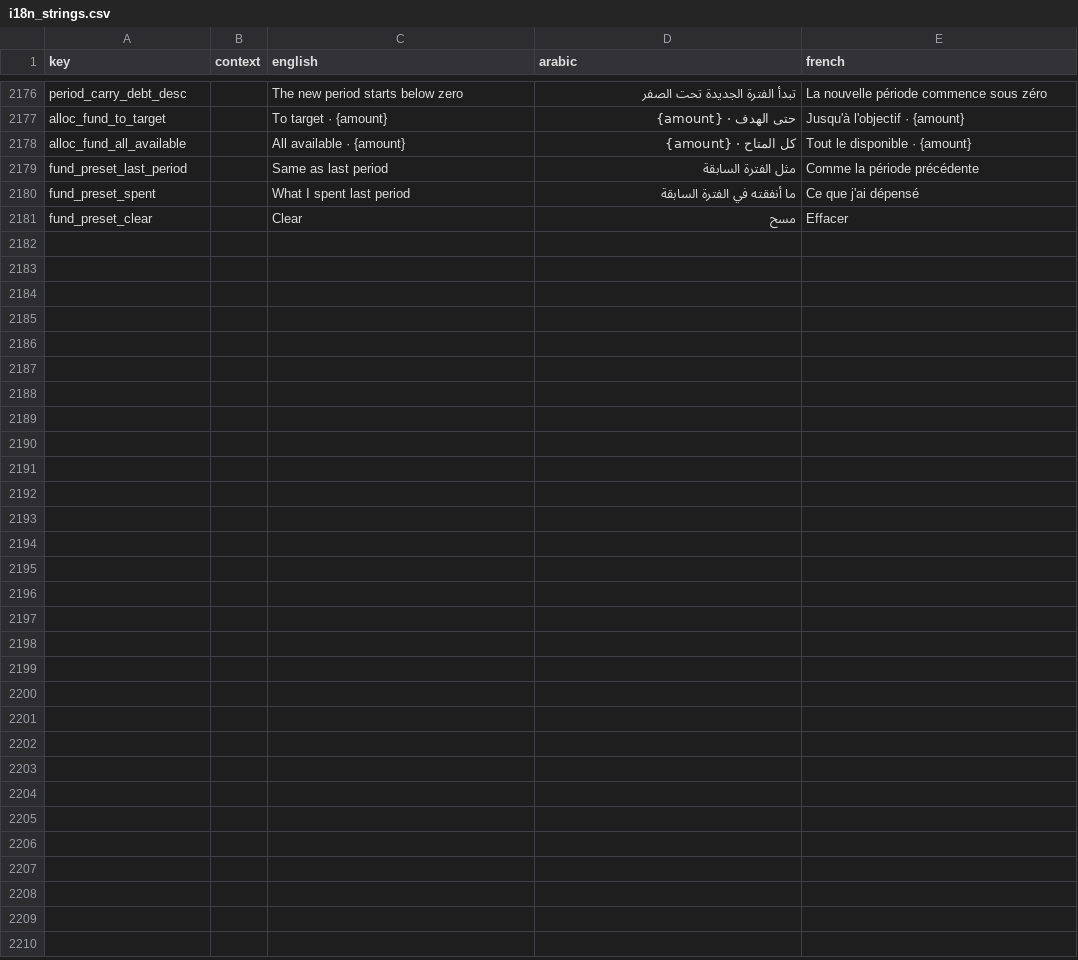
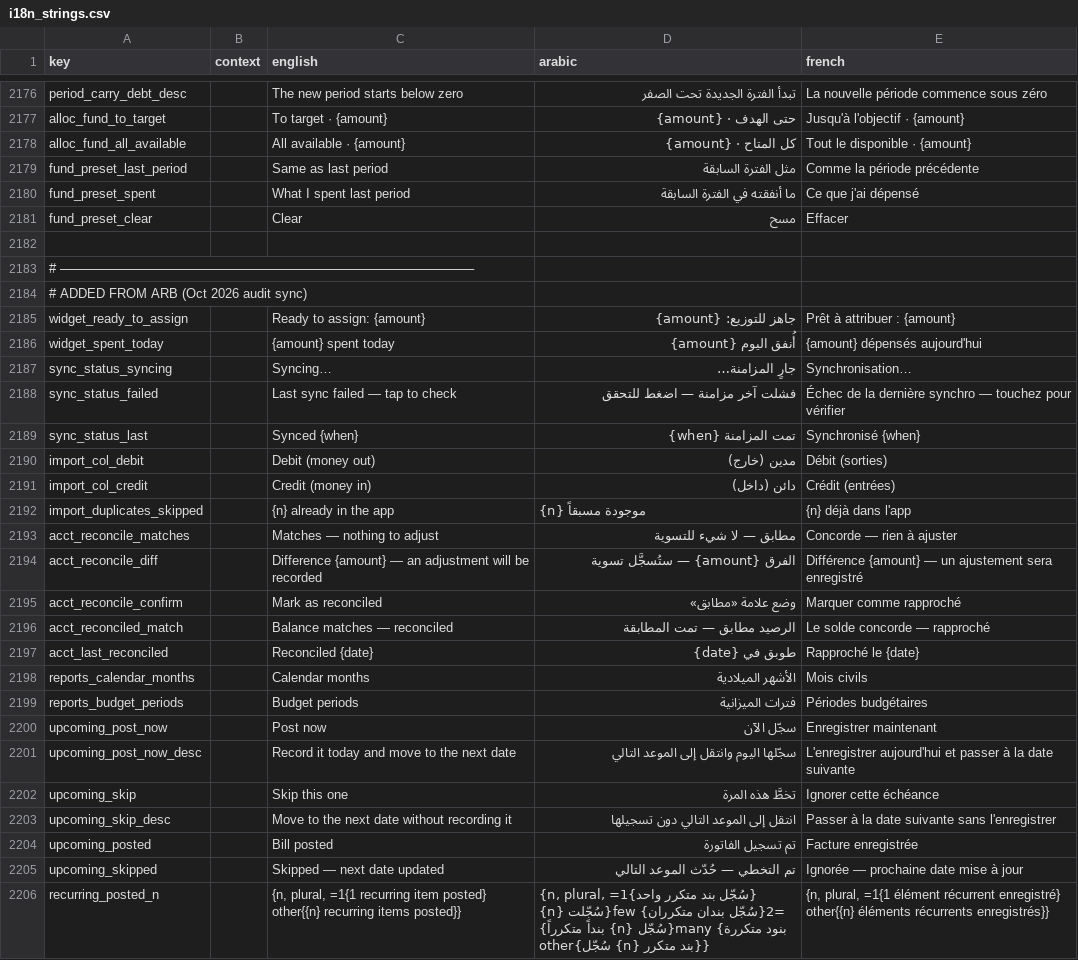
Before and after one commit to samerc/BudgetSeal, a CSV file: docs/i18n_strings.csv, drawn as a sheet; only a part is shown, gaps mark what is left out; the diff covers the shown part only.

```diff
--- a/docs/i18n_strings.csv
+++ b/docs/i18n_strings.csv
@@ -2181 +2181,26 @@ fund_preset_spent,,What I spent last period,ما أنفقته في الفترة
 fund_preset_clear,,Clear,مسح,Effacer
+
+# ──────────────────────────────────────────────,,,,
+# ADDED FROM ARB (Oct 2026 audit sync),,,,
+widget_ready_to_assign,,Ready to assign: {amount},جاهز للتوزيع: {amount},Prêt à attribuer : {amount}
+widget_spent_today,,{amount} spent today,أُنفق اليوم {amount},{amount} dépensés aujourd'hui
+sync_status_syncing,,Syncing…,جارٍ المزامنة…,Synchronisation…
+sync_status_failed,,Last sync failed — tap to check,فشلت آخر مزامنة — اضغط للتحقق,Échec de la dernière synchro — touchez pour vérifier
+sync_status_last,,Synced {when},تمت المزامنة {when},Synchronisé {when}
+import_col_debit,,Debit (money out),مدين (خارج),Débit (sorties)
+import_col_credit,,Credit (money in),دائن (داخل),Crédit (entrées)
+import_duplicates_skipped,,{n} already in the app,{n} موجودة مسبقاً,{n} déjà dans l'app
+acct_reconcile_matches,,Matches — nothing to adjust,مطابق — لا شيء للتسوية,Concorde — rien à ajuster
+acct_reconcile_diff,,Difference {amount} — an adjustment will be recorded,الفرق {amount} — ستُسجَّل تسوية,Différence {amount} — un ajustement sera enregistré
+acct_reconcile_confirm,,Mark as reconciled,وضع علامة «مطابق»,Marquer comme rapproché
+acct_reconciled_match,,Balance matches — reconciled,الرصيد مطابق — تمت المطابقة,Le solde concorde — rapproché
+acct_last_reconciled,,Reconciled {date},طوبق في {date},Rapproché le {date}
+reports_calendar_months,,Calendar months,الأشهر الميلادية,Mois civils
+reports_budget_periods,,Budget periods,فترات الميزانية,Périodes budgétaires
+upcoming_post_now,,Post now,سجّل الآن,Enregistrer maintenant
+upcoming_post_now_desc,,Record it today and move to the next date,سجّلها اليوم وانتقل إلى الموعد التالي,L'enregistrer aujourd'hui et passer à la date suivante
+upcoming_skip,,Skip this one,تخطَّ هذه المرة,Ignorer cette échéance
+upcoming_skip_desc,,Move to the next date without recording it,انتقل إلى الموعد التالي دون تسجيلها,Passer à la date suivante sans l'enregistrer
+upcoming_posted,,Bill posted,تم تسجيل الفاتورة,Facture enregistrée
+upcoming_skipped,,Skipped — next date updated,تم التخطي — حُدّث الموعد التالي,Ignorée — prochaine date mise à jour
+recurring_posted_n,,"{n, plural, =1{1 recurring item posted} other{{n} recurring items posted}}","{n, plural, =1{سُجّل بند متكرر واحد} =2{سُجّل بندان متكرران} few{سُجّلت {n} بنود متكررة} many{سُجّل {n} بنداً متكرراً} other{سُجّل {n} بند متكرر}}","{n, plural, =1{1 élément récurrent enregistré} other{{n} éléments récurrents enregistrés}}"
```
Also changed, not shown: 9 edited cells elsewhere in this file, 24 other files.
